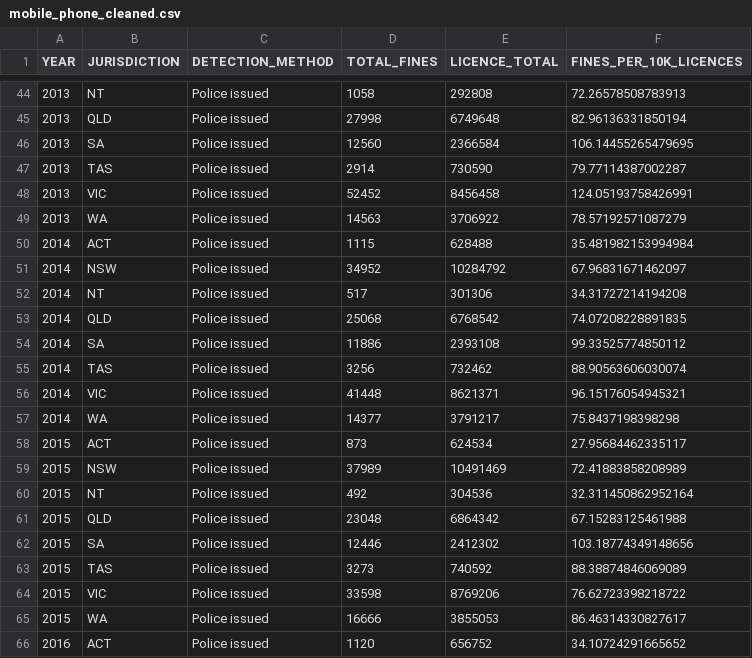
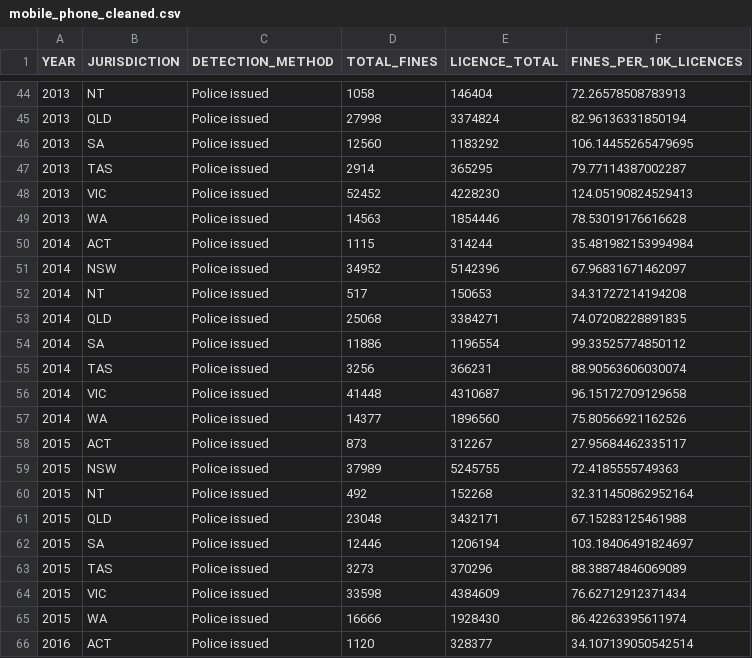
Before and after one commit to yasminalysha555/Data-Visualisation-Group-Assignment, a CSV file: data/mobile_phone_cleaned.csv, drawn as a sheet; only a part is shown, gaps mark what is left out; the diff covers the shown part only.

```diff
--- a/data/mobile_phone_cleaned.csv
+++ b/data/mobile_phone_cleaned.csv
@@ -44,23 +44,23 @@
-2013,"NT","Police issued",1058,292808,72.26578508783913
-2013,"QLD","Police issued",27998,6749648,82.96136331850194
-2013,"SA","Police issued",12560,2366584,106.14455265479695
-2013,"TAS","Police issued",2914,730590,79.77114387002287
-2013,"VIC","Police issued",52452,8456458,124.05193758426991
-2013,"WA","Police issued",14563,3706922,78.57192571087279
-2014,"ACT","Police issued",1115,628488,35.481982153994984
-2014,"NSW","Police issued",34952,10284792,67.96831671462097
-2014,"NT","Police issued",517,301306,34.31727214194208
-2014,"QLD","Police issued",25068,6768542,74.07208228891835
-2014,"SA","Police issued",11886,2393108,99.33525774850112
-2014,"TAS","Police issued",3256,732462,88.90563606030074
-2014,"VIC","Police issued",41448,8621371,96.15176054945321
-2014,"WA","Police issued",14377,3791217,75.8437198398298
-2015,"ACT","Police issued",873,624534,27.95684462335117
-2015,"NSW","Police issued",37989,10491469,72.41883858208989
-2015,"NT","Police issued",492,304536,32.311450862952164
-2015,"QLD","Police issued",23048,6864342,67.15283125461988
-2015,"SA","Police issued",12446,2412302,103.18774349148656
-2015,"TAS","Police issued",3273,740592,88.38874846069089
-2015,"VIC","Police issued",33598,8769206,76.62723398218722
-2015,"WA","Police issued",16666,3855053,86.46314330827617
-2016,"ACT","Police issued",1120,656752,34.10724291665652
+2013,"NT","Police issued",1058,146404,72.26578508783913
+2013,"QLD","Police issued",27998,3374824,82.96136331850194
+2013,"SA","Police issued",12560,1183292,106.14455265479695
+2013,"TAS","Police issued",2914,365295,79.77114387002287
+2013,"VIC","Police issued",52452,4228230,124.05190824529413
+2013,"WA","Police issued",14563,1854446,78.53019176616628
+2014,"ACT","Police issued",1115,314244,35.481982153994984
+2014,"NSW","Police issued",34952,5142396,67.96831671462097
+2014,"NT","Police issued",517,150653,34.31727214194208
+2014,"QLD","Police issued",25068,3384271,74.07208228891835
+2014,"SA","Police issued",11886,1196554,99.33525774850112
+2014,"TAS","Police issued",3256,366231,88.90563606030074
+2014,"VIC","Police issued",41448,4310687,96.15172709129658
+2014,"WA","Police issued",14377,1896560,75.80566921162526
+2015,"ACT","Police issued",873,312267,27.95684462335117
+2015,"NSW","Police issued",37989,5245755,72.4185555749363
+2015,"NT","Police issued",492,152268,32.311450862952164
+2015,"QLD","Police issued",23048,3432171,67.15283125461988
+2015,"SA","Police issued",12446,1206194,103.18406491824697
+2015,"TAS","Police issued",3273,370296,88.38874846069089
+2015,"VIC","Police issued",33598,4384609,76.62712912371434
+2015,"WA","Police issued",16666,1928430,86.42263395611974
+2016,"ACT","Police issued",1120,328377,34.107139050542514
```
Also changed, not shown: 165 edited cells elsewhere in this file.
